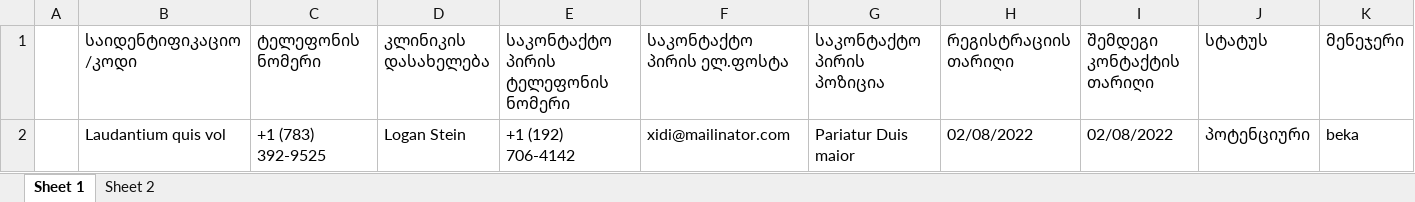
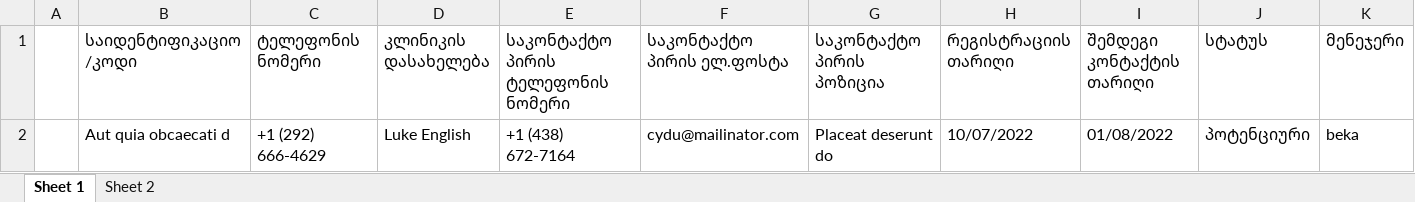
Before and after one commit to BekaDvali132/CRM-app, an Excel workbook: resources/Excel.xlsx, sheet Sheet 1, drawn as a sheet; only a part is shown; values as stored, in another font and other column widths than the file's, no borders; removed rows and columns are numbered as before the commit, all else as after; rows hold the shown columns only; the diff names each change by its address in the sheet, - before the commit and + after, or states it on an @@ line.

Commit message:
excel generation download

```diff
--- a/resources/Excel.xlsx (sheet Sheet 1)
+++ b/resources/Excel.xlsx (sheet Sheet 1)
-row 2:  | Laudantium quis vol | +1 (783) 392-9525 | Logan Stein | +1 (192) 706-4142 | xidi@mailinator.com | Pariatur Duis maior | 02/08/2022 | 02/08/2022 | პოტენციური | beka
+row 2:  | Aut quia obcaecati d | +1 (292) 666-4629 | Luke English | +1 (438) 672-7164 | cydu@mailinator.com | Placeat deserunt do | 10/07/2022 | 01/08/2022 | პოტენციური | beka
```
Also changed, not shown: 11 other files.
